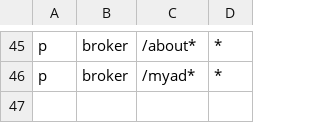
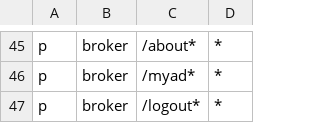
Before and after one commit to mammenj/mandm, a CSV file: authz_policy.csv, drawn as a sheet; only a part is shown, gaps mark what is left out; the diff names each change by its address in the sheet, - before the commit and + after, or states it on an @@ line.

```diff
--- a/authz_policy.csv
+++ b/authz_policy.csv
+row 47: p | broker | /logout* | *
```
Also changed, not shown: 3 other files.
